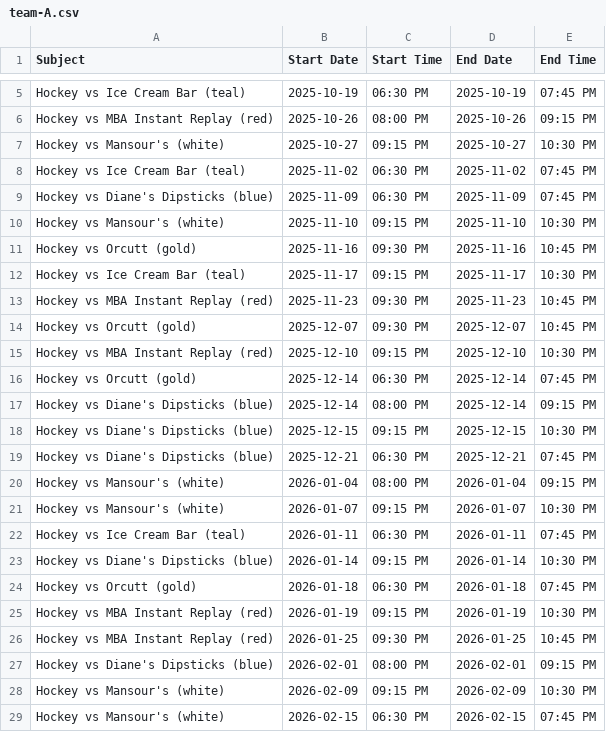
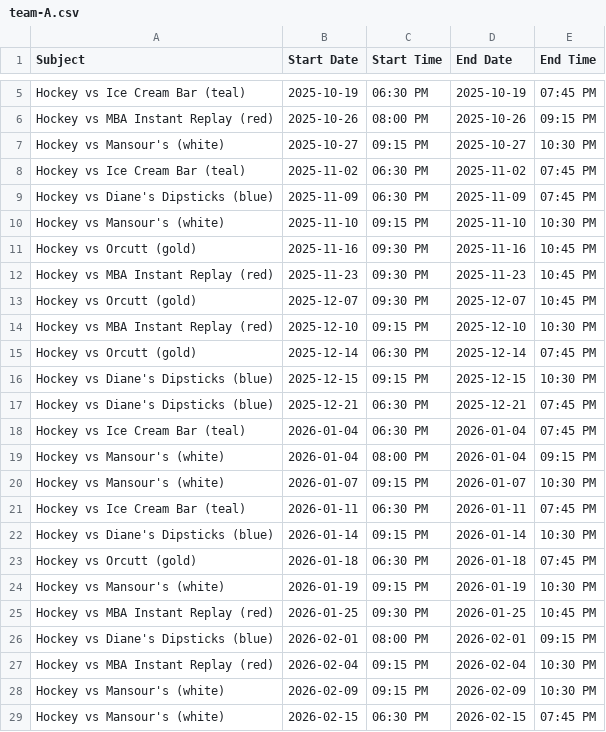
Before and after one commit to suany/scripts, a CSV file: ab-hockey/team-A.csv, drawn as a sheet; only a part is shown, gaps mark what is left out.

```diff
--- a/ab-hockey/team-A.csv
+++ b/ab-hockey/team-A.csv
@@ -11,3 +11,2 @@ Hockey vs Mansour's (white),2025-11-10,09:15 PM,2025-11-10,10:30 PM
 Hockey vs Orcutt (gold),2025-11-16,09:30 PM,2025-11-16,10:45 PM
-Hockey vs Ice Cream Bar (teal),2025-11-17,09:15 PM,2025-11-17,10:30 PM
 Hockey vs MBA Instant Replay (red),2025-11-23,09:30 PM,2025-11-23,10:45 PM
@@ -16,5 +15,5 @@ Hockey vs MBA Instant Replay (red),2025-12-10,09:15 PM,2025-12-10,10:30 PM
 Hockey vs Orcutt (gold),2025-12-14,06:30 PM,2025-12-14,07:45 PM
-Hockey vs Diane's Dipsticks (blue),2025-12-14,08:00 PM,2025-12-14,09:15 PM
 Hockey vs Diane's Dipsticks (blue),2025-12-15,09:15 PM,2025-12-15,10:30 PM
 Hockey vs Diane's Dipsticks (blue),2025-12-21,06:30 PM,2025-12-21,07:45 PM
+Hockey vs Ice Cream Bar (teal),2026-01-04,06:30 PM,2026-01-04,07:45 PM
 Hockey vs Mansour's (white),2026-01-04,08:00 PM,2026-01-04,09:15 PM
@@ -24,5 +23,6 @@ Hockey vs Diane's Dipsticks (blue),2026-01-14,09:15 PM,2026-01-14,10:30 PM
 Hockey vs Orcutt (gold),2026-01-18,06:30 PM,2026-01-18,07:45 PM
-Hockey vs MBA Instant Replay (red),2026-01-19,09:15 PM,2026-01-19,10:30 PM
+Hockey vs Mansour's (white),2026-01-19,09:15 PM,2026-01-19,10:30 PM
 Hockey vs MBA Instant Replay (red),2026-01-25,09:30 PM,2026-01-25,10:45 PM
 Hockey vs Diane's Dipsticks (blue),2026-02-01,08:00 PM,2026-02-01,09:15 PM
+Hockey vs MBA Instant Replay (red),2026-02-04,09:15 PM,2026-02-04,10:30 PM
 Hockey vs Mansour's (white),2026-02-09,09:15 PM,2026-02-09,10:30 PM
```
Also changed, not shown: ab-hockey/schedule.csv, ab-hockey/team-B.csv, 10 other files.
